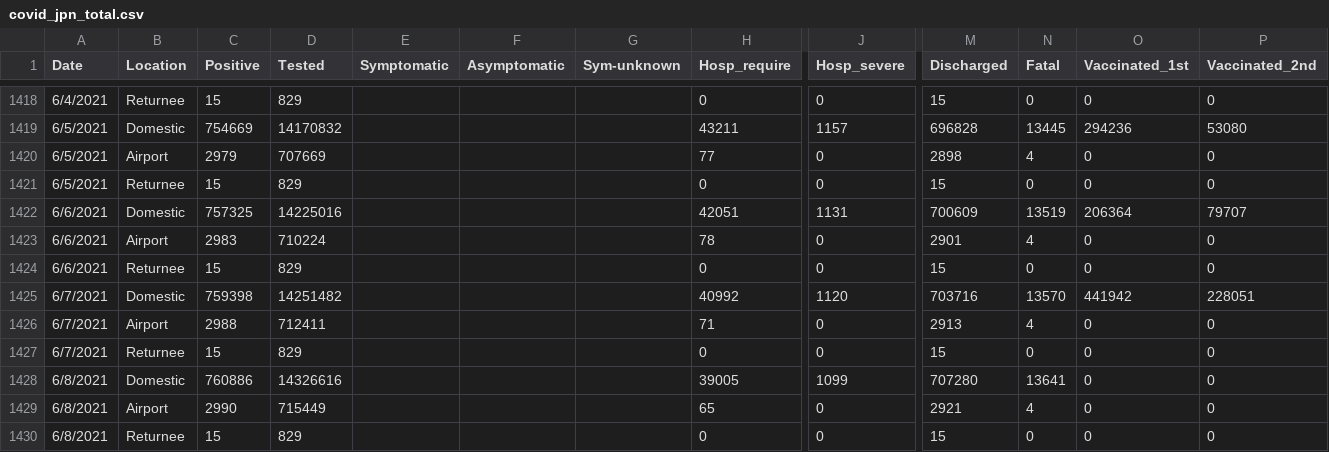
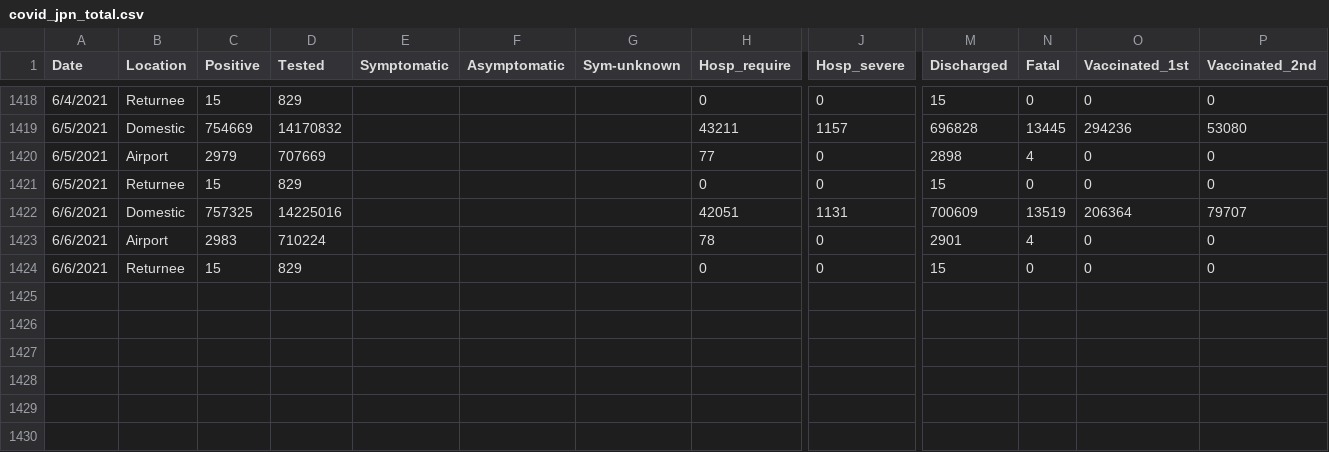
Before and after one commit to lisphilar/covid19-sir, a CSV file: data/japan/covid_jpn_total.csv, drawn as a sheet; only a part is shown, gaps mark what is left out; rows hold the shown columns only; the diff names each change by its address in the sheet, - before the commit and + after, or states it on an @@ line.

Commit message:
Update covid_jpn_total.csv
data: remove new data in total temporary

```diff
--- a/data/japan/covid_jpn_total.csv
+++ b/data/japan/covid_jpn_total.csv
-row 1425: 6/7/2021 | Domestic | 759398 | 14251482 |  |  |  | 40992 | 1120 | 703716 | 13570 | 441942 | 228051
-row 1426: 6/7/2021 | Airport | 2988 | 712411 |  |  |  | 71 | 0 | 2913 | 4 | 0 | 0
-row 1427: 6/7/2021 | Returnee | 15 | 829 |  |  |  | 0 | 0 | 15 | 0 | 0 | 0
-row 1428: 6/8/2021 | Domestic | 760886 | 14326616 |  |  |  | 39005 | 1099 | 707280 | 13641 | 0 | 0
-row 1429: 6/8/2021 | Airport | 2990 | 715449 |  |  |  | 65 | 0 | 2921 | 4 | 0 | 0
-row 1430: 6/8/2021 | Returnee | 15 | 829 |  |  |  | 0 | 0 | 15 | 0 | 0 | 0
```
